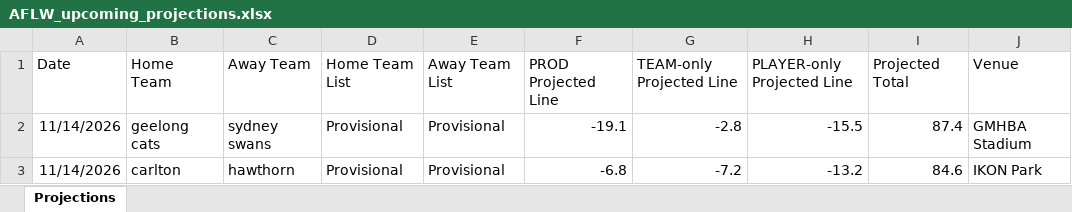
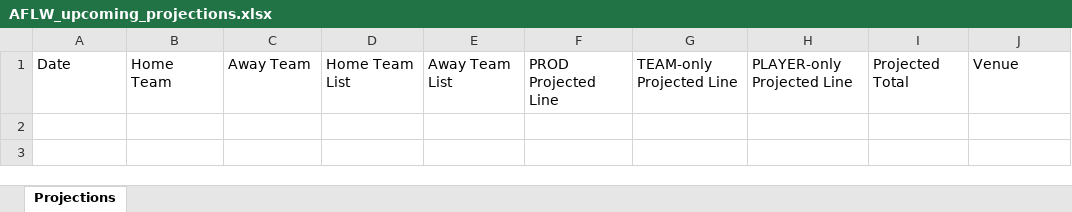
Before and after one commit to cgrocott89/ModelOutput, an Excel workbook: files/AFLW_upcoming_projections.xlsx, sheet Projections, drawn as a sheet; values as stored, in another font and other column widths than the file's, no borders; the diff names each change by its address in the sheet, - before the commit and + after, or states it on an @@ line.

```diff
--- a/files/AFLW_upcoming_projections.xlsx (sheet Projections)
+++ b/files/AFLW_upcoming_projections.xlsx (sheet Projections)
-row 2: 11/14/2026 | geelong cats | sydney swans | Provisional | Provisional | -19.1 | -2.8 | -15.5 | 87.4 | GMHBA Stadium
-row 3: 11/14/2026 | carlton | hawthorn | Provisional | Provisional | -6.8 | -7.2 | -13.2 | 84.6 | IKON Park
```
Also changed, not shown: files/Straight_Greyhound_upcoming_rated_prices.xlsx, 10 other files.
